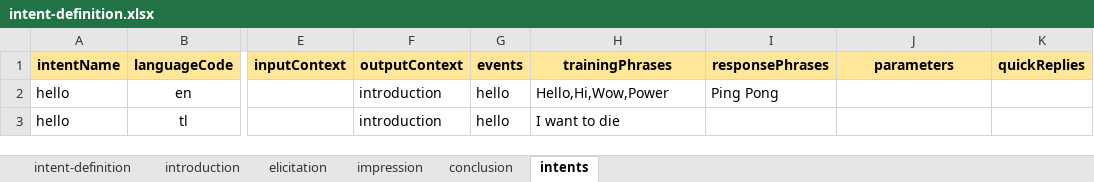
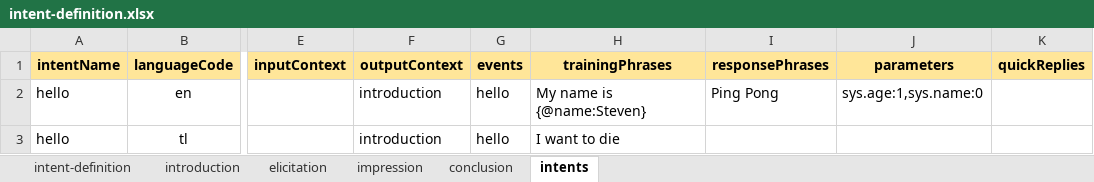
Before and after one commit to stevencastro31/Symptom-Checker-Chatbot, an Excel workbook: public/intent-definition.xlsx, sheet intents, drawn as a sheet; only a part is shown, gaps mark what is left out; values as stored, in another font and other column widths than the file's, no borders; the diff names each change by its address in the sheet, - before the commit and + after, or states it on an @@ line.

Commit message:
Intent, Moved models to public directory

```diff
--- a/public/intent-definition.xlsx (sheet intents)
+++ b/public/intent-definition.xlsx (sheet intents)
-H2 (trainingPhrases): Hello,Hi,Wow,Power
+H2 (trainingPhrases): My name is {@name:Steven}
-J2 (parameters): (empty)
+J2 (parameters): sys.age:1,sys.name:0
```
Also changed, not shown: 9 other files.
